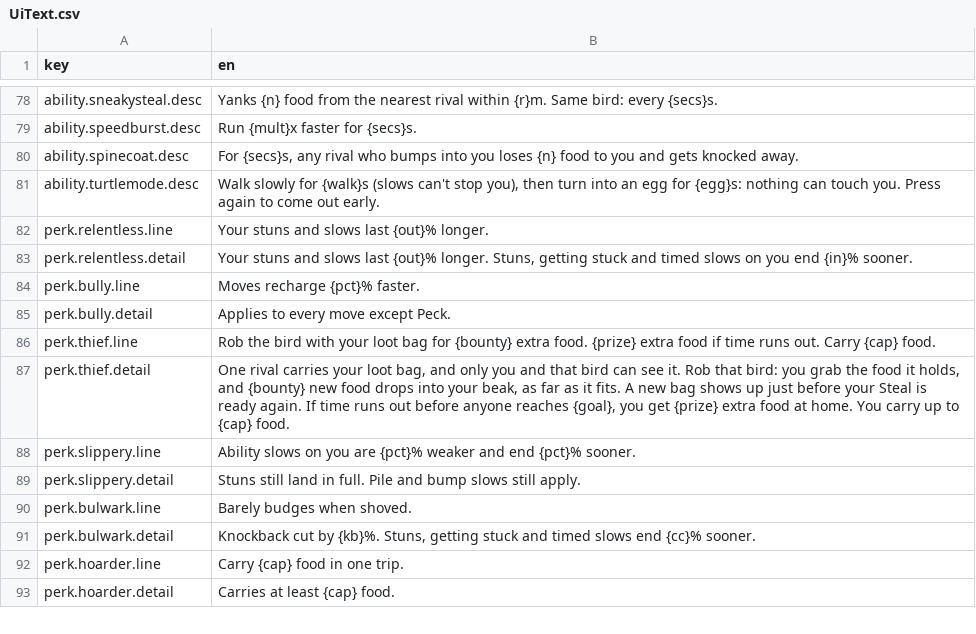
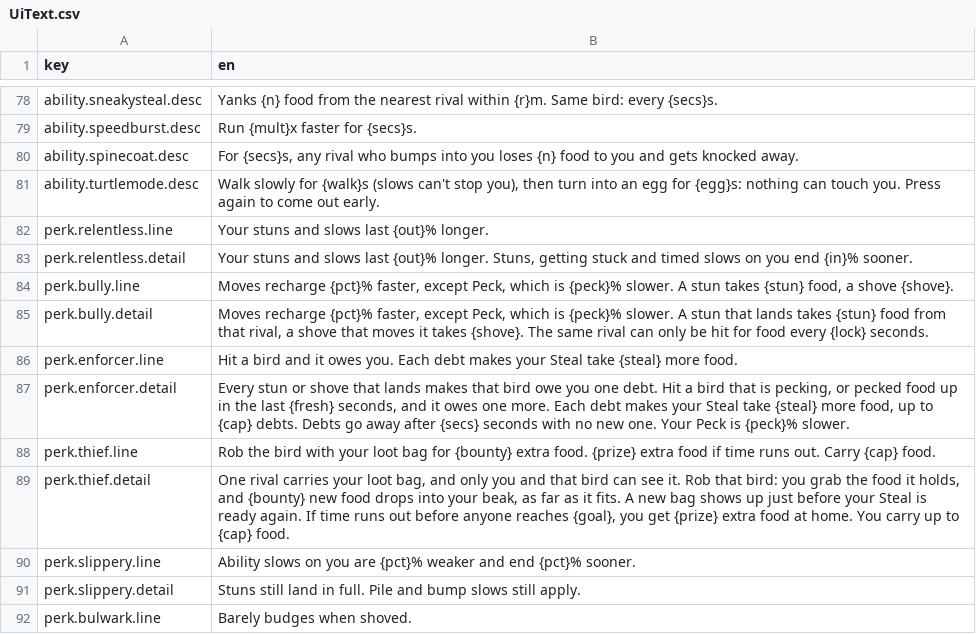
Before and after one commit to mtejedorg/CluckWars, a CSV file: Assets/_Game/Resources/Text/UiText.csv, drawn as a sheet; only a part is shown, gaps mark what is left out; the shorter side is filled out with more unchanged rows.

```diff
--- a/Assets/_Game/Resources/Text/UiText.csv
+++ b/Assets/_Game/Resources/Text/UiText.csv
@@ -83,4 +83,6 @@ perk.relentless.line,Your stuns and slows last {out}% longer.
 perk.relentless.detail,"Your stuns and slows last {out}% longer. Stuns, getting stuck and timed slows on you end {in}% sooner."
-perk.bully.line,Moves recharge {pct}% faster.
-perk.bully.detail,Applies to every move except Peck.
+perk.bully.line,"Moves recharge {pct}% faster, except Peck, which is {peck}% slower. A stun takes {stun} food, a shove {shove}."
+perk.bully.detail,"Moves recharge {pct}% faster, except Peck, which is {peck}% slower. A stun that lands takes {stun} food from that rival, a shove that moves it takes {shove}. The same rival can only be hit for food every {lock} seconds."
+perk.enforcer.line,Hit a bird and it owes you. Each debt makes your Steal take {steal} more food.
+perk.enforcer.detail,"Every stun or shove that lands makes that bird owe you one debt. Hit a bird that is pecking, or pecked food up in the last {fresh} seconds, and it owes one more. Each debt makes your Steal take {steal} more food, up to {cap} debts. Debts go away after {secs} seconds with no new one. Your Peck is {peck}% slower."
 perk.thief.line,Rob the bird with your loot bag for {bounty} extra food. {prize} extra food if time runs out. Carry {cap} food.
```
Also changed, not shown: 42 other files.
